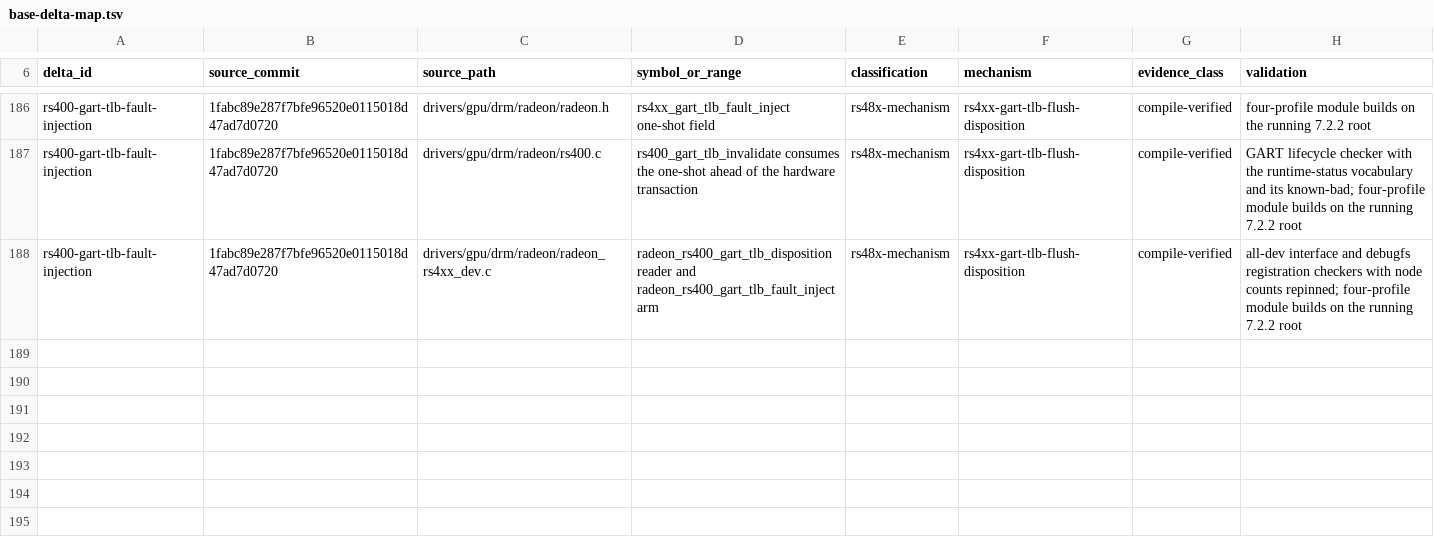
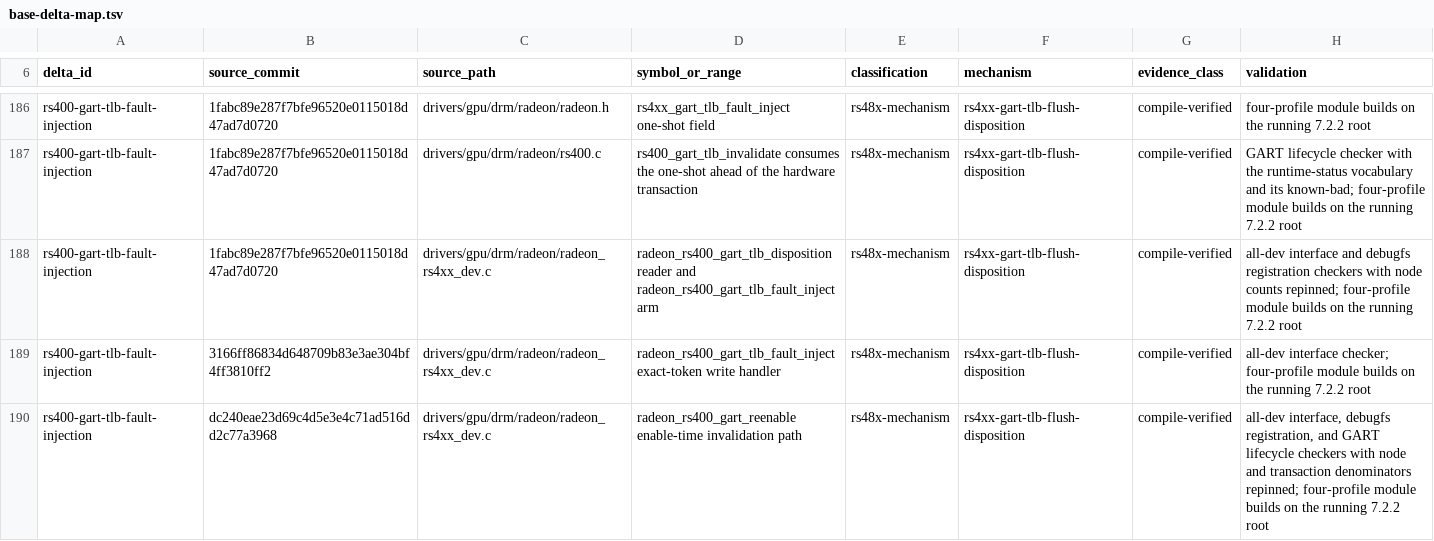
Before and after one commit to Oichkatzelesfrettschen/linux-radeon-gororoba, a TSV file: docs/base-delta-map.tsv, drawn as a sheet; only a part is shown, gaps mark what is left out; the diff names each change by its address in the sheet, - before the commit and + after, or states it on an @@ line.

```diff
--- a/docs/base-delta-map.tsv
+++ b/docs/base-delta-map.tsv
+row 189: rs400-gart-tlb-fault-injection | 3166ff86834d648709b83e3ae304bf4ff3810ff2 | drivers/gpu/drm/radeon/radeon_rs4xx_dev.c | radeon_rs400_gart_tlb_fault_inject exact-token write handler | rs48x-mechanism | rs4xx-gart-tlb-flush-disposition | compile-verified | all-dev interface checker; four-profile module builds on the running 7.2.2 root
+row 190: rs400-gart-tlb-fault-injection | dc240eae23d69c4d5e3e4c71ad516dd2c77a3968 | drivers/gpu/drm/radeon/radeon_rs4xx_dev.c | radeon_rs400_gart_reenable enable-time invalidation path | rs48x-mechanism | rs4xx-gart-tlb-flush-disposition | compile-verified | all-dev interface, debugfs registration, and GART lifecycle checkers with node and transaction denominators repinned; four-profile module builds on the running 7.2.2 root
```
